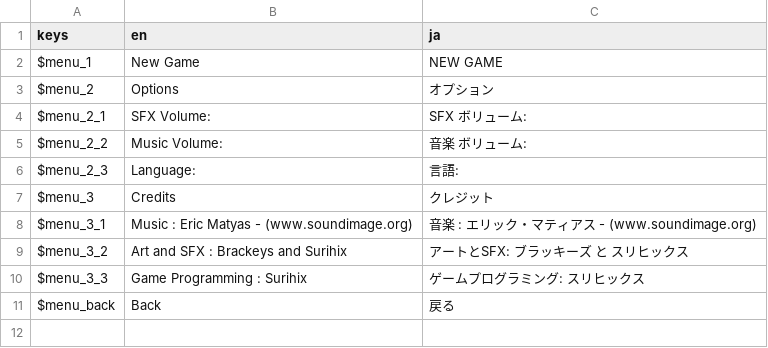
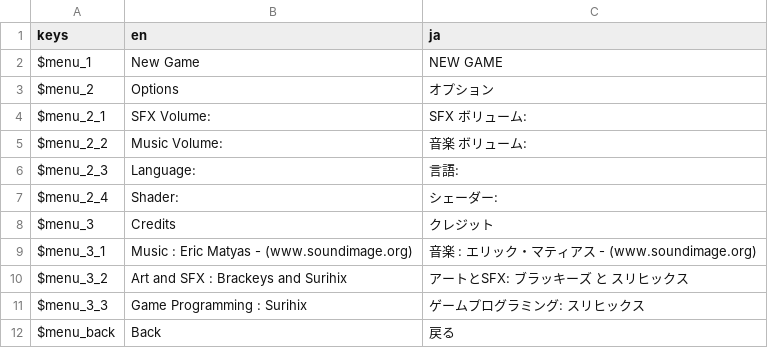
Before and after one commit to Surihix/jumpknight, a CSV file: data/text/menu.csv, drawn as a sheet; the diff names each change by its address in the sheet, - before the commit and + after, or states it on an @@ line.

Commit message:
shader added

```diff
--- a/data/text/menu.csv
+++ b/data/text/menu.csv
+row 7: $menu_2_4 | Shader: | シェーダー:
```
Also changed, not shown: 18 other files.
